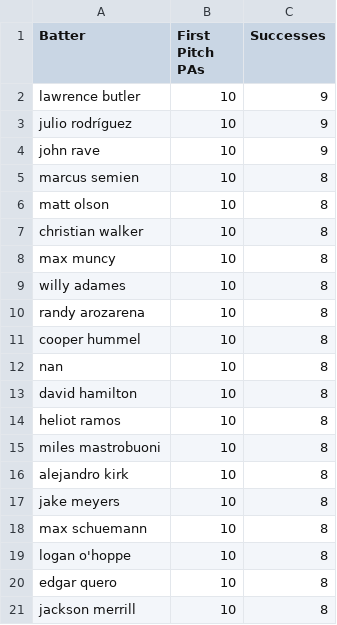
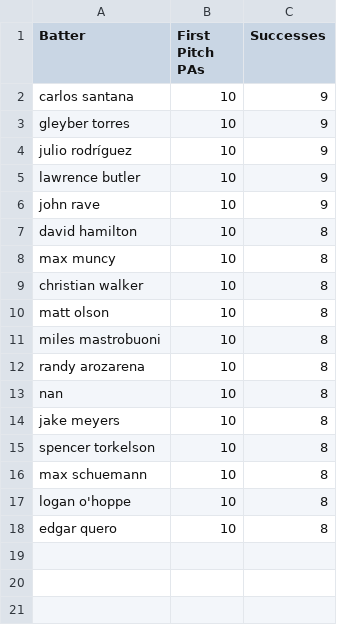
Before and after one commit to mrddavis0899/firstpitch, a CSV file: data/hot_hitters_with_ball.csv, drawn as a sheet.

```diff
--- a/data/hot_hitters_with_ball.csv
+++ b/data/hot_hitters_with_ball.csv
@@ -1,18 +1,16 @@
 Batter,First Pitch PAs,Successes
+carlos santana,10,9
+gleyber torres,10,9
+julio rodríguez,10,9
 lawrence butler,10,9
-julio rodríguez,10,9
 john rave,10,9
-marcus semien,10,8
+david hamilton,10,8
+max muncy,10,8
+christian walker,10,8
 matt olson,10,8
-christian walker,10,8
-max muncy,10,8
-willy adames,10,8
+miles mastrobuoni,10,8
 randy arozarena,10,8
-cooper hummel,10,8
 nan,10,8
-david hamilton,10,8
-heliot ramos,10,8
-miles mastrobuoni,10,8
-alejandro kirk,10,8
 jake meyers,10,8
+spencer torkelson,10,8
 max schuemann,10,8
@@ -20,2 +18 @@ logan o'hoppe,10,8
 edgar quero,10,8
-jackson merrill,10,8
```
Also changed, not shown: mlb_fp_stats.csv, 3 other files.
